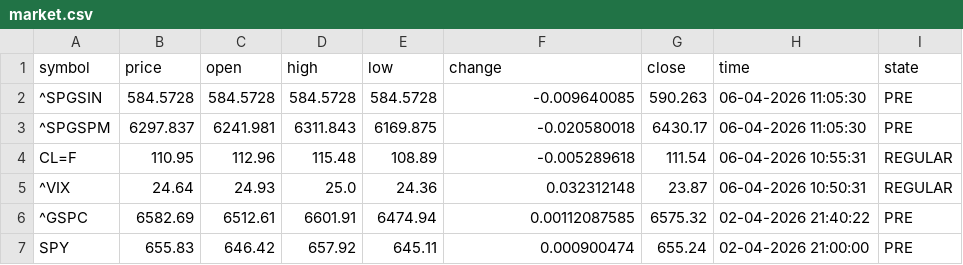
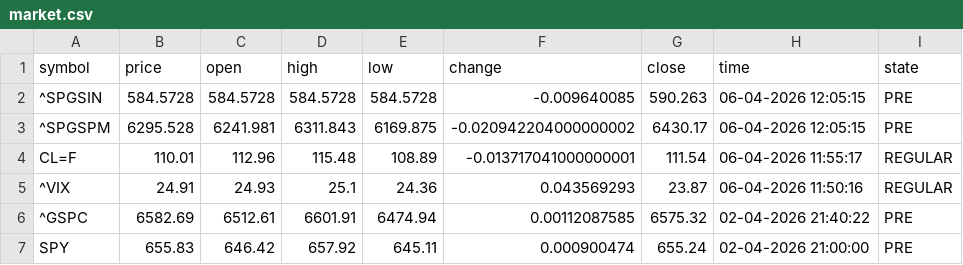
Before and after one commit to diogo-va/csv_test, a CSV file: market.csv, drawn as a sheet; only a part is shown.

```diff
--- a/market.csv
+++ b/market.csv
@@ -1,6 +1,6 @@
 symbol	price	open	high	low	change	close	time	state
-^SPGSIN	584.5728	584.5728	584.5728	584.5728	-0.009640085	590.263	06-04-2026 11:05:30	PRE
-^SPGSPM	6297.837	6241.981	6311.843	6169.875	-0.020580018	6430.17	06-04-2026 11:05:30	PRE
-CL=F	110.95	112.96	115.48	108.89	-0.005289618	111.54	06-04-2026 10:55:31	REGULAR
-^VIX	24.64	24.93	25.0	24.36	0.032312148	23.87	06-04-2026 10:50:31	REGULAR
+^SPGSIN	584.5728	584.5728	584.5728	584.5728	-0.009640085	590.263	06-04-2026 12:05:15	PRE
+^SPGSPM	6295.528	6241.981	6311.843	6169.875	-0.020942204000000002	6430.17	06-04-2026 12:05:15	PRE
+CL=F	110.01	112.96	115.48	108.89	-0.013717041000000001	111.54	06-04-2026 11:55:17	REGULAR
+^VIX	24.91	24.93	25.1	24.36	0.043569293	23.87	06-04-2026 11:50:16	REGULAR
 ^GSPC	6582.69	6512.61	6601.91	6474.94	0.00112087585	6575.32	02-04-2026 21:40:22	PRE
```
Also changed, not shown: fx.csv, gold.csv.
